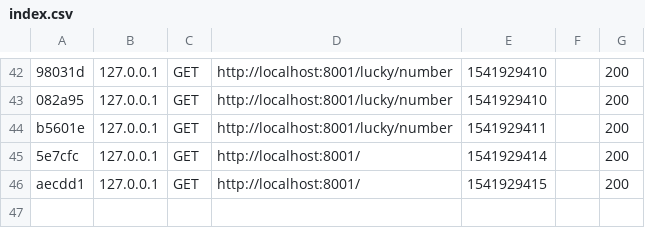
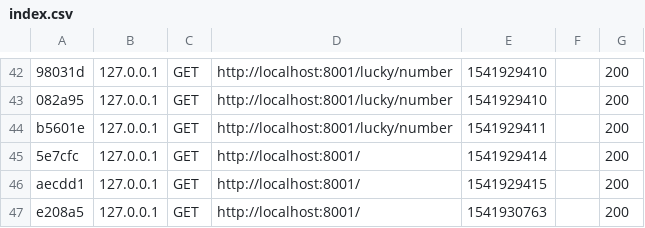
Before and after one commit to Kr4v3N/Quetes_blog, a CSV file: var/cache/dev/profiler/index.csv, drawn as a sheet; only a part is shown, gaps mark what is left out; the diff names each change by its address in the sheet, - before the commit and + after, or states it on an @@ line.

```diff
--- a/var/cache/dev/profiler/index.csv
+++ b/var/cache/dev/profiler/index.csv
+row 47: e208a5 | 127.0.0.1 | GET | http://localhost:8001/ | 1541930763 |  | 200
```
Also changed, not shown: 7 other files.
